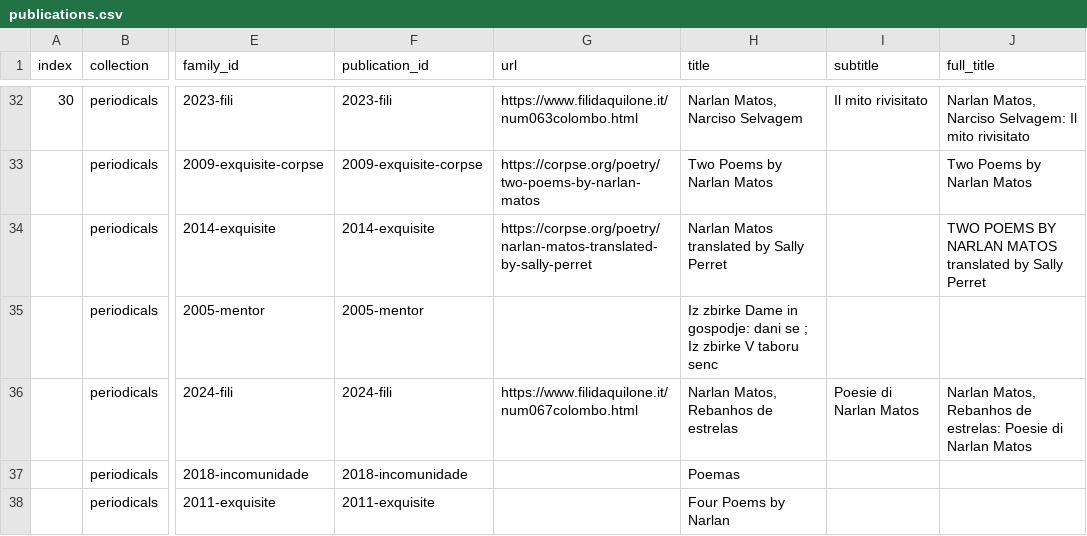
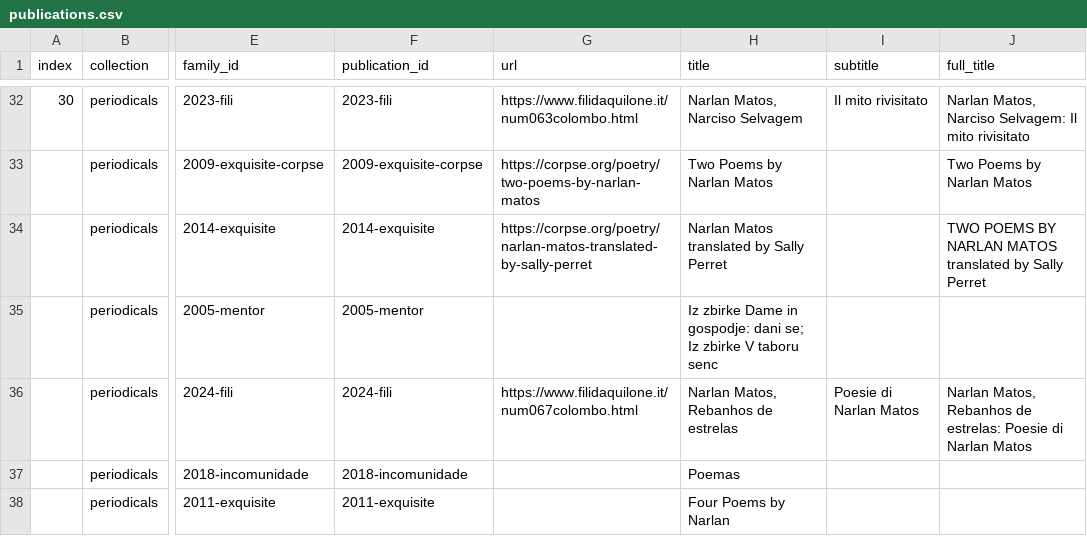
Before and after one commit to narlanmatos/narlanmatos.github.io, a CSV file: _data/publications.csv, drawn as a sheet; only a part is shown, gaps mark what is left out; the diff names each change by its address in the sheet, - before the commit and + after, or states it on an @@ line.

Commit message:
Update publications.csv

```diff
--- a/_data/publications.csv
+++ b/_data/publications.csv
-H35 (title): …gospodje: dani se ; Iz zbirke…
+H35 (title): …gospodje: dani se; Iz zbirke…
```
